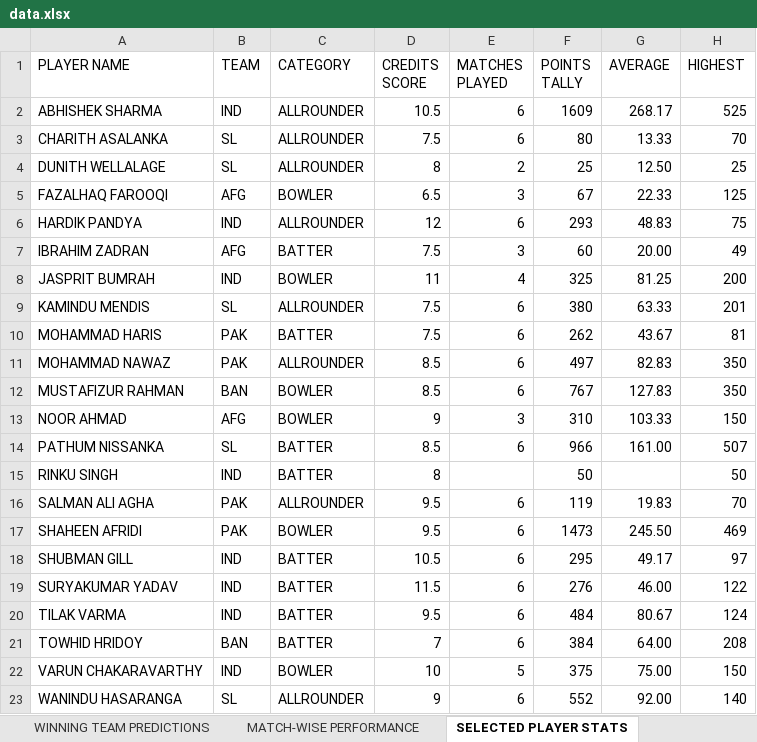
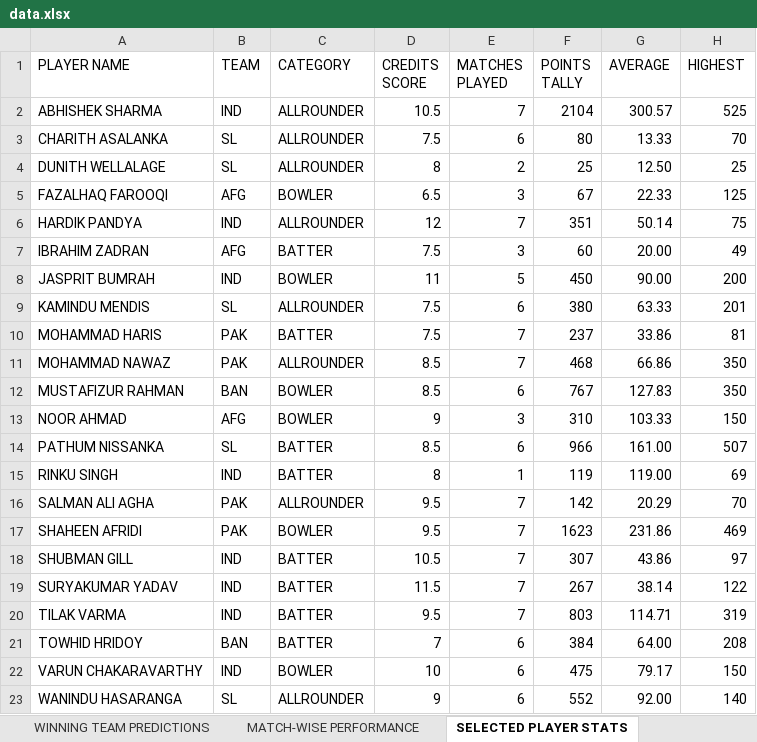
Before and after one commit to Suriyag1614/asia-cup-2025-bfl, an Excel workbook: public/data.xlsx, sheet SELECTED PLAYER STATS, drawn as a sheet; values as stored, in another font and other column widths than the file's, no borders; the diff names each change by its address in the sheet, - before the commit and + after, or states it on an @@ line.

Commit message:
Update - Final Match

```diff
--- a/public/data.xlsx (sheet SELECTED PLAYER STATS)
+++ b/public/data.xlsx (sheet SELECTED PLAYER STATS)
-E2 (MATCHES PLAYED): 6
+E2 (MATCHES PLAYED): 7
-F2 (POINTS TALLY): 1609
+F2 (POINTS TALLY): 2104
-G2 (AVERAGE): 268.17
+G2 (AVERAGE): 300.57
-E6 (MATCHES PLAYED): 6
+E6 (MATCHES PLAYED): 7
-F6 (POINTS TALLY): 293
+F6 (POINTS TALLY): 351
-G6 (AVERAGE): 48.83
+G6 (AVERAGE): 50.14
-E8 (MATCHES PLAYED): 4
+E8 (MATCHES PLAYED): 5
-F8 (POINTS TALLY): 325
+F8 (POINTS TALLY): 450
-G8 (AVERAGE): 81.25
+G8 (AVERAGE): 90.00
-E10:E11 (MATCHES PLAYED): 6
+E10:E11 (MATCHES PLAYED): 7
-F10 (POINTS TALLY): 262
+F10 (POINTS TALLY): 237
-G10 (AVERAGE): 43.67
+G10 (AVERAGE): 33.86
-F11 (POINTS TALLY): 497
+F11 (POINTS TALLY): 468
-G11 (AVERAGE): 82.83
+G11 (AVERAGE): 66.86
-E15 (MATCHES PLAYED): (empty)
+E15 (MATCHES PLAYED): 1
-F15 (POINTS TALLY): 50
+F15 (POINTS TALLY): 119
-G15 (AVERAGE): (empty)
+G15 (AVERAGE): 119.00
-H15 (HIGHEST): 50
+H15 (HIGHEST): 69
-E16:E20 (MATCHES PLAYED): 6
+E16:E20 (MATCHES PLAYED): 7
-F16 (POINTS TALLY): 119
+F16 (POINTS TALLY): 142
-G16 (AVERAGE): 19.83
+G16 (AVERAGE): 20.29
-F17 (POINTS TALLY): 1473
+F17 (POINTS TALLY): 1623
-G17 (AVERAGE): 245.50
+G17 (AVERAGE): 231.86
-F18 (POINTS TALLY): 295
+F18 (POINTS TALLY): 307
-G18 (AVERAGE): 49.17
+G18 (AVERAGE): 43.86
-F19 (POINTS TALLY): 276
+F19 (POINTS TALLY): 267
-G19 (AVERAGE): 46.00
+G19 (AVERAGE): 38.14
-F20 (POINTS TALLY): 484
+F20 (POINTS TALLY): 803
-G20 (AVERAGE): 80.67
+G20 (AVERAGE): 114.71
-H20 (HIGHEST): 124
+H20 (HIGHEST): 319
-E22 (MATCHES PLAYED): 5
+E22 (MATCHES PLAYED): 6
-F22 (POINTS TALLY): 375
+F22 (POINTS TALLY): 475
-G22 (AVERAGE): 75.00
+G22 (AVERAGE): 79.17
```
Also changed, not shown: sheet DESCRIPTIVE PLAYER POINTS, sheet LEADERBOARD, sheet NEWS, sheet WINNING TEAM PREDICTIONS, sheet MATCH-WISE PERFORMANCE, sheet TARGET PREDICTIONS, 6 other files.
